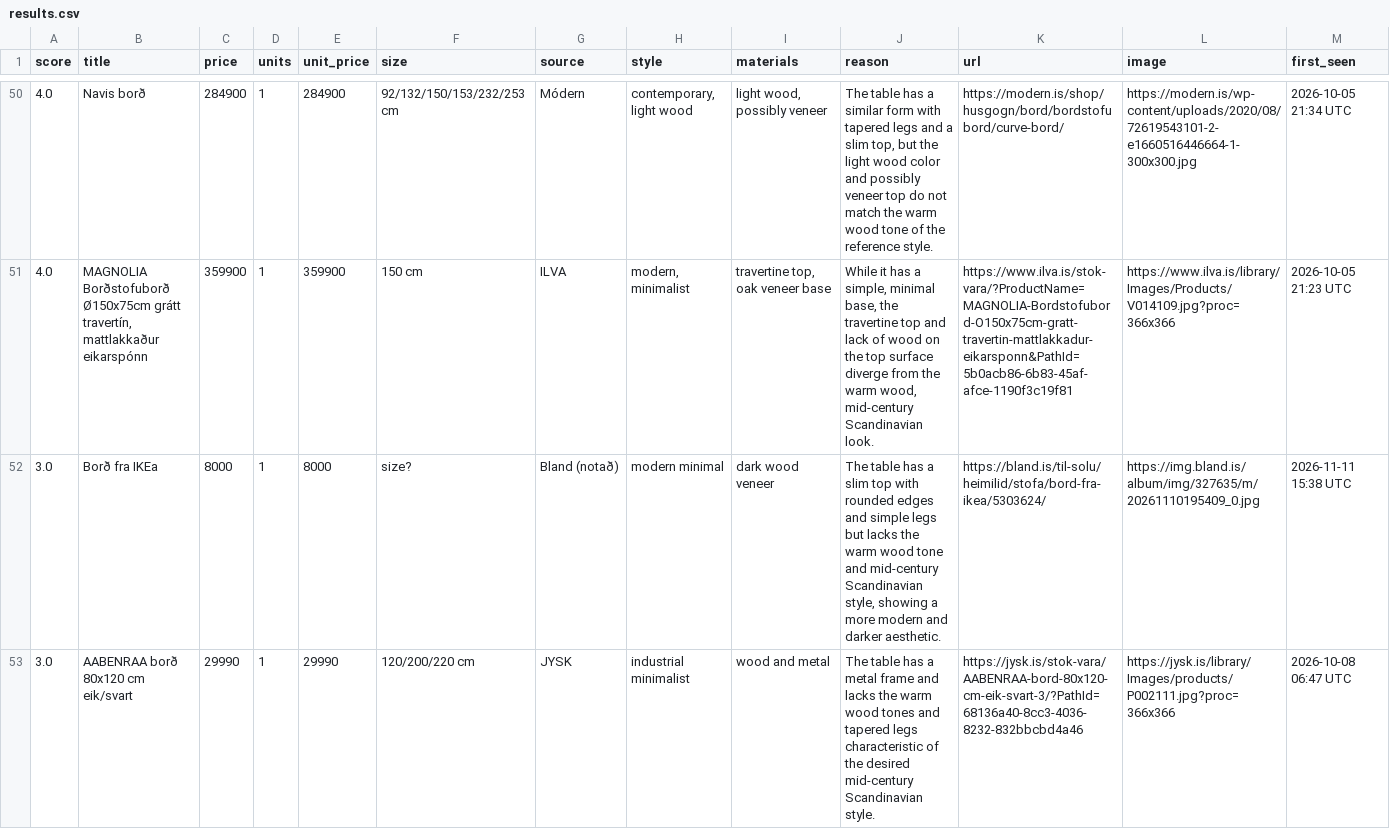
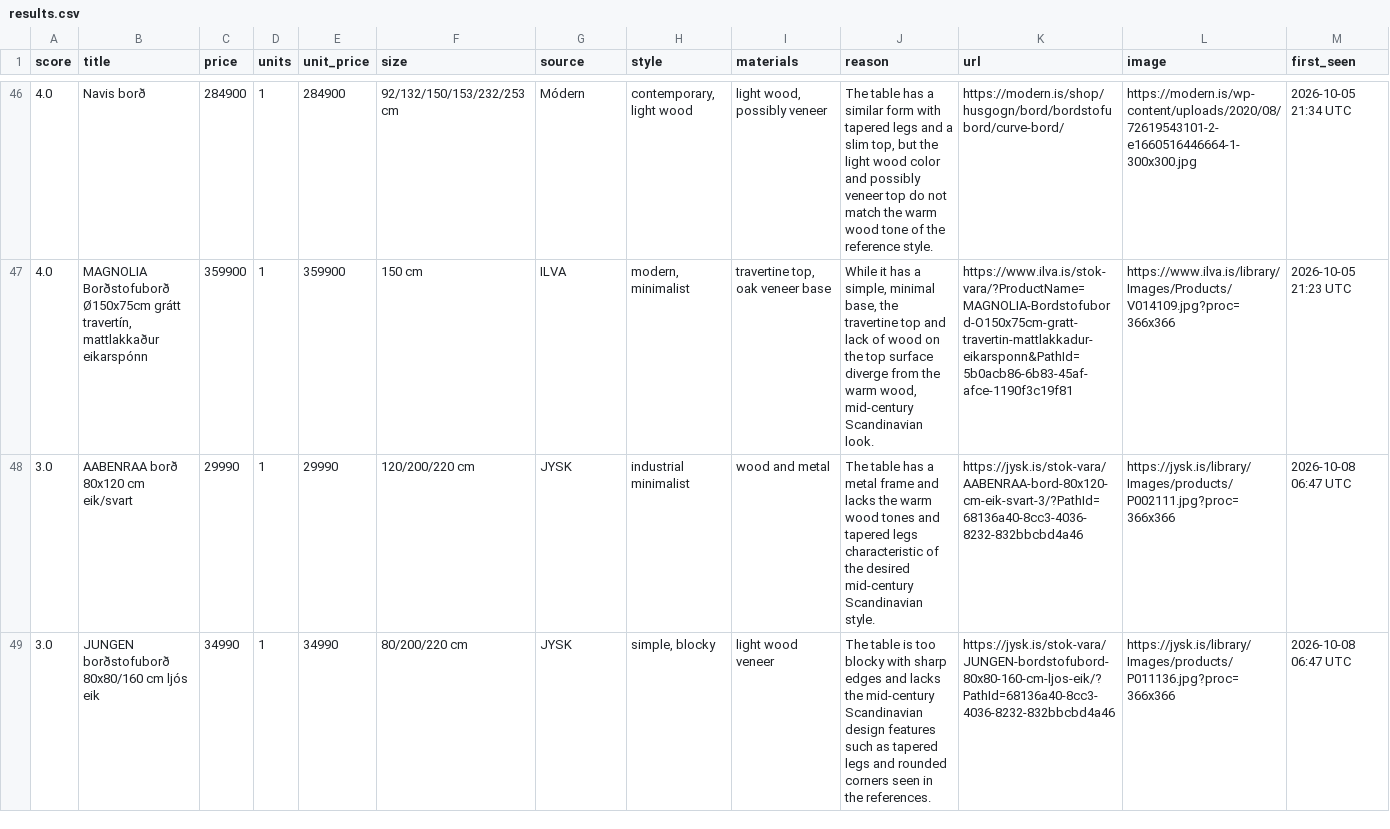
Before and after one commit to allitob/furniture-scout, a CSV file: data/dining-table/results.csv, drawn as a sheet; only a part is shown, gaps mark what is left out; the shorter side is filled out with more unchanged rows; the diff covers the shown part only; the diff names each change by its address in the sheet, - before the commit and + after, or states it on an @@ line.

```diff
--- a/data/dining-table/results.csv
+++ b/data/dining-table/results.csv
-row 52: 3.0 | Borð fra IKEa | 8000 | 1 | 8000 | size? | Bland (notað) | modern minimal | dark wood veneer | The table has a slim top with rounded edges and simple legs but lacks the warm wood tone and mid-century Scandinavian style, showing a more modern and darker aesthetic. | https://bland.is/til-solu/heimilid/stofa/bord-fra-ikea/5303624/ | https://img.bland.is/album/img/327635/m/20261110195409_0.jpg | 2026-11-11 15:38 UTC
```
Also changed, not shown: 13 removed rows elsewhere in this file, data/dining-chair/results.csv, 9 other files.
